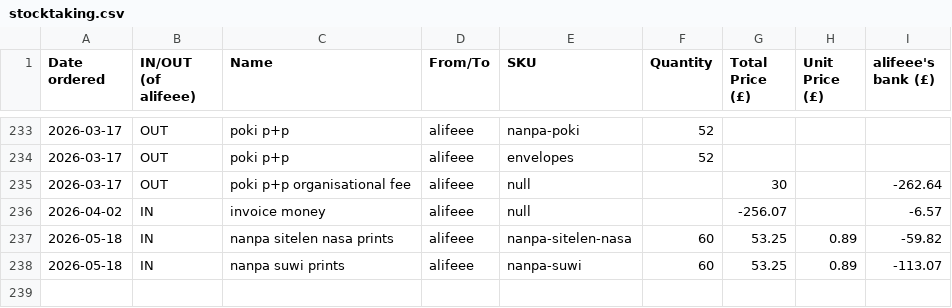
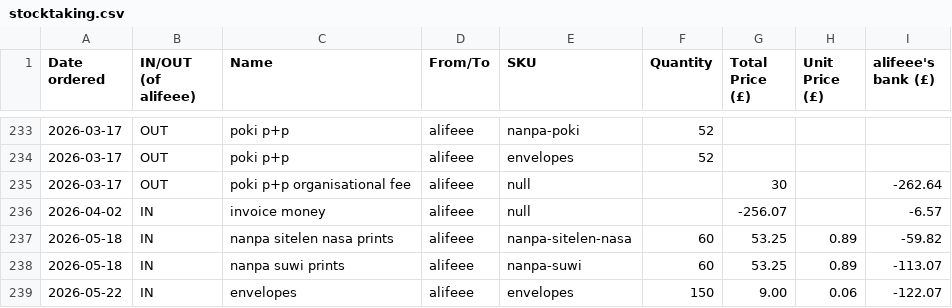
Before and after one commit to lipu-tenpo/print-and-post, a CSV file: stocktaking.csv, drawn as a sheet; only a part is shown, gaps mark what is left out; the diff names each change by its address in the sheet, - before the commit and + after, or states it on an @@ line.

Commit message:
add envelopes

```diff
--- a/stocktaking.csv
+++ b/stocktaking.csv
+row 239: 2026-05-22 | IN | envelopes | alifeee | envelopes | 150 | 9.00 | 0.06 | -122.07
```
